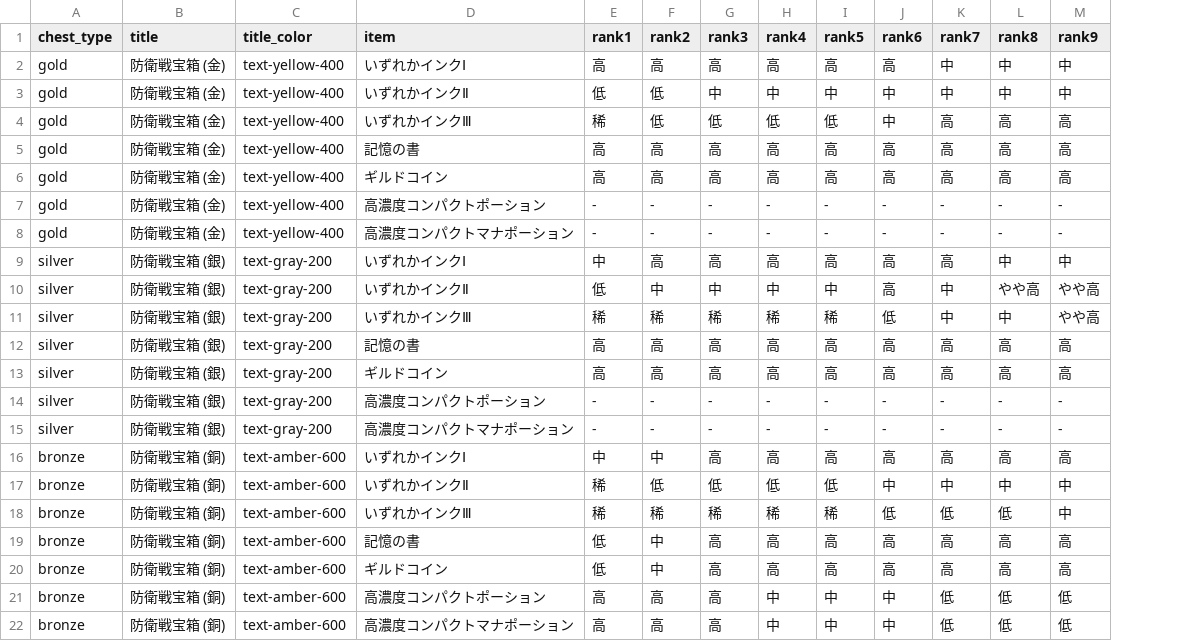
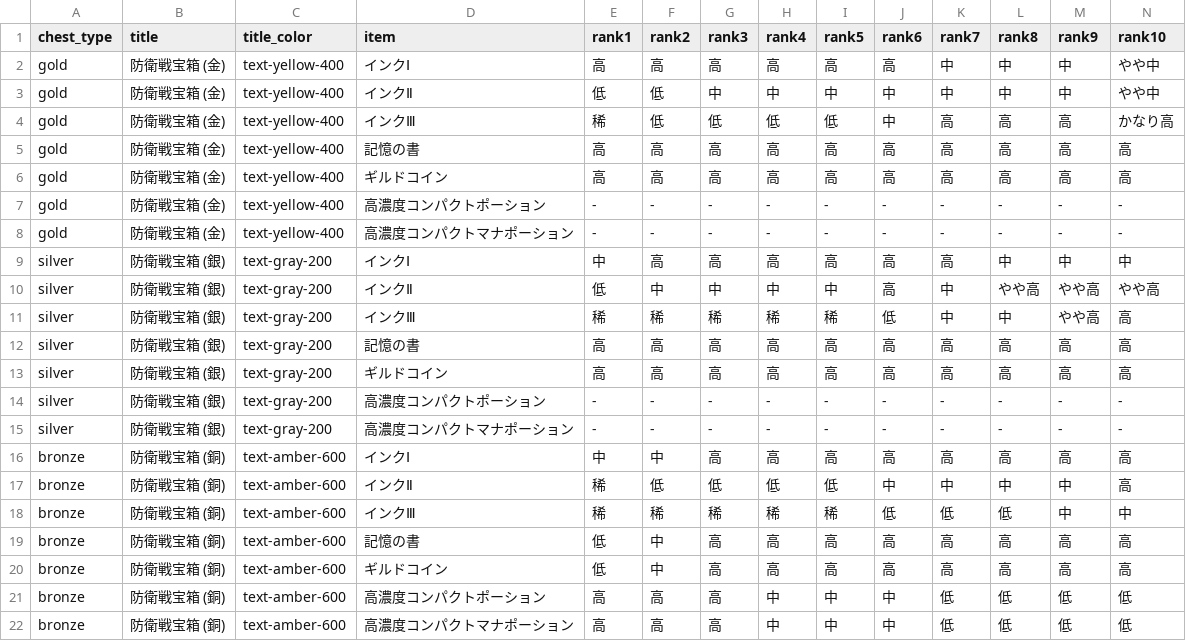
Before and after one commit to 0xaya/guild-skill-tree, a CSV file: public/data/chest-drop-rates.csv, drawn as a sheet; the diff names each change by its address in the sheet, - before the commit and + after, or states it on an @@ line.

```diff
--- a/public/data/chest-drop-rates.csv
+++ b/public/data/chest-drop-rates.csv
+column N (rank10), rows 2-22: やや中 | やや中 | かなり高 | 高 | 高 | - | - | 中 | やや高 | 高 | 高 | 高 | - | - | 高 | 高 | 中 | 高 | 高 | 低 | 低
-D2 (item): いずれかインクⅠ
+D2 (item): インクⅠ
-D3 (item): いずれかインクⅡ
+D3 (item): インクⅡ
-D4 (item): いずれかインクⅢ
+D4 (item): インクⅢ
-D9 (item): いずれかインクⅠ
+D9 (item): インクⅠ
-D10 (item): いずれかインクⅡ
+D10 (item): インクⅡ
-D11 (item): いずれかインクⅢ
+D11 (item): インクⅢ
-D16 (item): いずれかインクⅠ
+D16 (item): インクⅠ
-D17 (item): いずれかインクⅡ
+D17 (item): インクⅡ
-D18 (item): いずれかインクⅢ
+D18 (item): インクⅢ
```
Also changed, not shown: public/data/rank-thresholds.csv, 5 other files.
